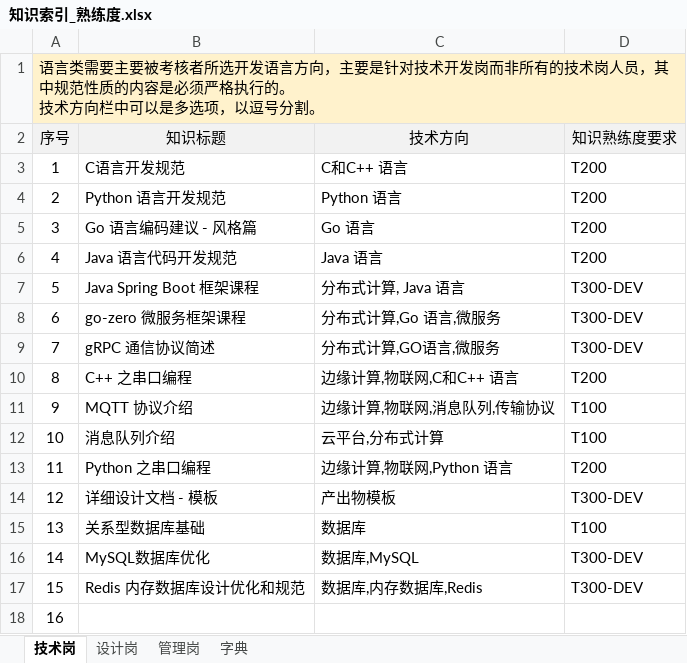
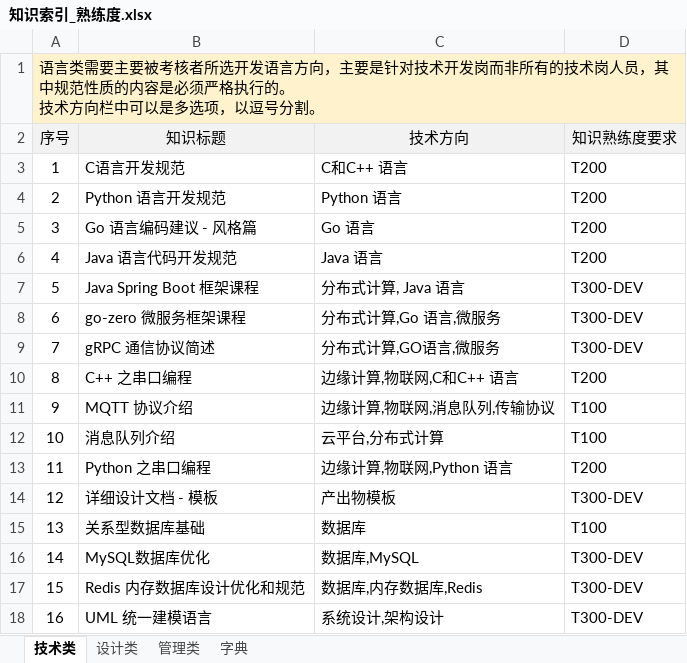
Before and after one commit to karonluo/documents, an Excel workbook: Obsidian Vault/知识索引_熟练度.xlsx, sheet 技术类, drawn as a sheet; values as stored, in another font and other column widths than the file's, no borders; the diff names each change by its address in the sheet, - before the commit and + after, or states it on an @@ line.

```diff
--- a/Obsidian Vault/知识索引_熟练度.xlsx (sheet 技术类)
+++ b/Obsidian Vault/知识索引_熟练度.xlsx (sheet 技术类)
-sheet tab: 技术岗
+sheet tab: 技术类
-sheet tab: 设计岗
+sheet tab: 设计类
-sheet tab: 管理岗
+sheet tab: 管理类
-B18 (知识标题): (empty)
+B18 (知识标题): UML 统一建模语言
-C18 (技术方向): (empty)
+C18 (技术方向): 系统设计,架构设计
-D18 (知识熟练度要求): (empty)
+D18 (知识熟练度要求): T300-DEV
```
Also changed, not shown: 4 other files.
